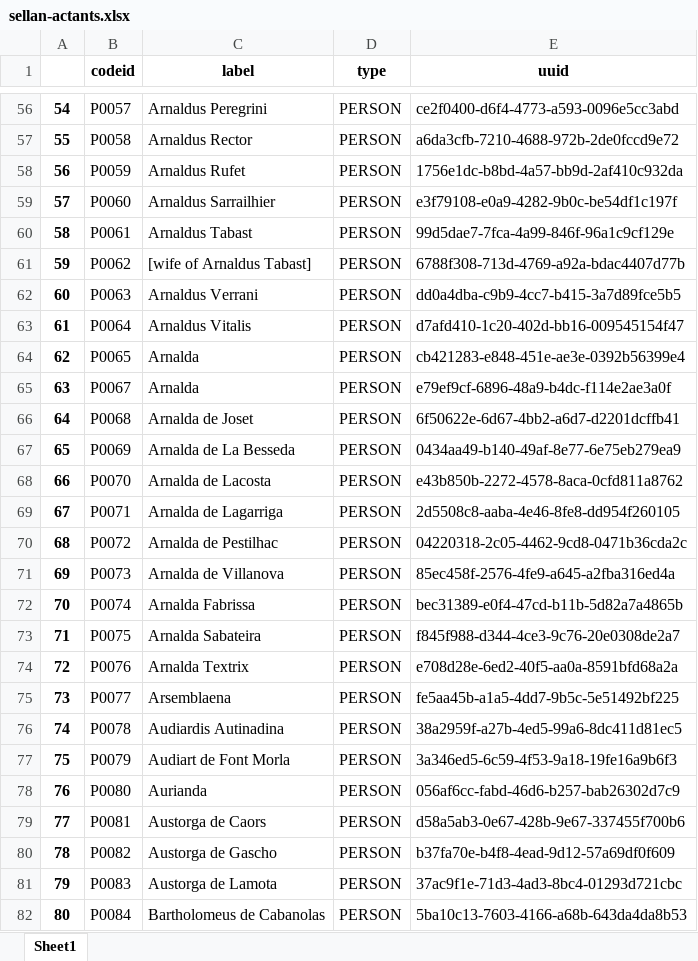
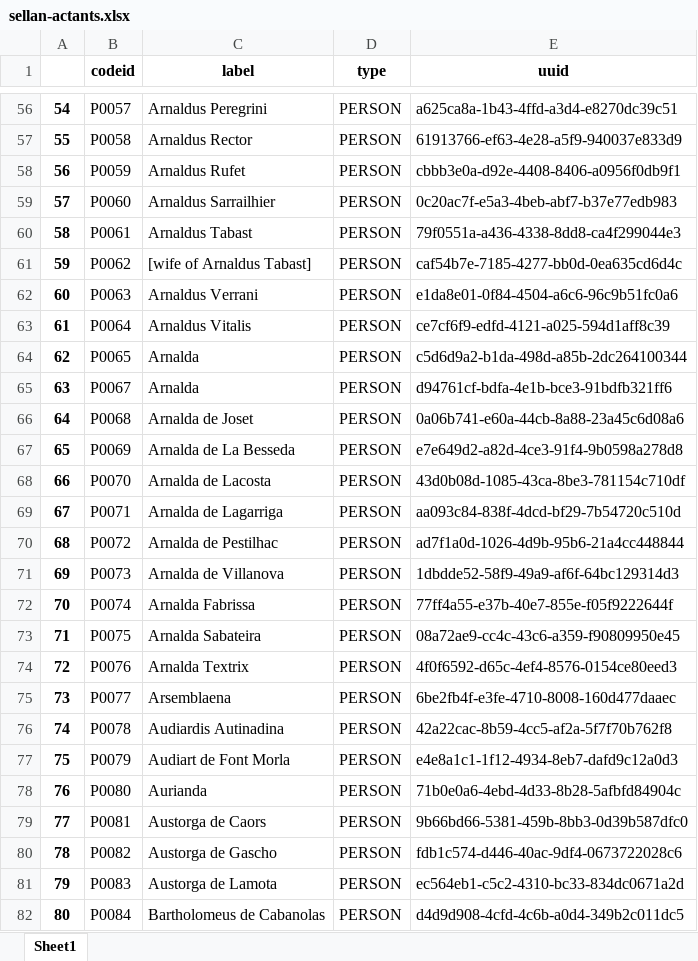
Before and after one commit to DISSINET/InkVisitor, an Excel workbook: import/sellan-actants.xlsx, sheet Sheet1, drawn as a sheet; only a part is shown, gaps mark what is left out; values as stored, in another font and other column widths than the file's, no borders; the diff covers the shown part only; the diff names each change by its address in the sheet, - before the commit and + after, or states it on an @@ line.

```diff
--- a/import/sellan-actants.xlsx (sheet Sheet1)
+++ b/import/sellan-actants.xlsx (sheet Sheet1)
-E56 (uuid): ce2f0400-d6f4-4773-a593-0096e5cc3abd
+E56 (uuid): a625ca8a-1b43-4ffd-a3d4-e8270dc39c51
-E57 (uuid): a6da3cfb-7210-4688-972b-2de0fccd9e72
+E57 (uuid): 61913766-ef63-4e28-a5f9-940037e833d9
-E58 (uuid): 1756e1dc-b8bd-4a57-bb9d-2af410c932da
+E58 (uuid): cbbb3e0a-d92e-4408-8406-a0956f0db9f1
-E59 (uuid): e3f79108-e0a9-4282-9b0c-be54df1c197f
+E59 (uuid): 0c20ac7f-e5a3-4beb-abf7-b37e77edb983
-E60 (uuid): 99d5dae7-7fca-4a99-846f-96a1c9cf129e
+E60 (uuid): 79f0551a-a436-4338-8dd8-ca4f299044e3
-E61 (uuid): 6788f308-713d-4769-a92a-bdac4407d77b
+E61 (uuid): caf54b7e-7185-4277-bb0d-0ea635cd6d4c
-E62 (uuid): dd0a4dba-c9b9-4cc7-b415-3a7d89fce5b5
+E62 (uuid): e1da8e01-0f84-4504-a6c6-96c9b51fc0a6
-E63 (uuid): d7afd410-1c20-402d-bb16-009545154f47
+E63 (uuid): ce7cf6f9-edfd-4121-a025-594d1aff8c39
-E64 (uuid): cb421283-e848-451e-ae3e-0392b56399e4
+E64 (uuid): c5d6d9a2-b1da-498d-a85b-2dc264100344
-E65 (uuid): e79ef9cf-6896-48a9-b4dc-f114e2ae3a0f
+E65 (uuid): d94761cf-bdfa-4e1b-bce3-91bdfb321ff6
-E66 (uuid): 6f50622e-6d67-4bb2-a6d7-d2201dcffb41
+E66 (uuid): 0a06b741-e60a-44cb-8a88-23a45c6d08a6
-E67 (uuid): 0434aa49-b140-49af-8e77-6e75eb279ea9
+E67 (uuid): e7e649d2-a82d-4ce3-91f4-9b0598a278d8
-E68 (uuid): e43b850b-2272-4578-8aca-0cfd811a8762
+E68 (uuid): 43d0b08d-1085-43ca-8be3-781154c710df
-E69 (uuid): 2d5508c8-aaba-4e46-8fe8-dd954f260105
+E69 (uuid): aa093c84-838f-4dcd-bf29-7b54720c510d
-E70 (uuid): 04220318-2c05-4462-9cd8-0471b36cda2c
+E70 (uuid): ad7f1a0d-1026-4d9b-95b6-21a4cc448844
-E71 (uuid): 85ec458f-2576-4fe9-a645-a2fba316ed4a
+E71 (uuid): 1dbdde52-58f9-49a9-af6f-64bc129314d3
-E72 (uuid): bec31389-e0f4-47cd-b11b-5d82a7a4865b
+E72 (uuid): 77ff4a55-e37b-40e7-855e-f05f9222644f
-E73 (uuid): f845f988-d344-4ce3-9c76-20e0308de2a7
+E73 (uuid): 08a72ae9-cc4c-43c6-a359-f90809950e45
-E74 (uuid): e708d28e-6ed2-40f5-aa0a-8591bfd68a2a
+E74 (uuid): 4f0f6592-d65c-4ef4-8576-0154ce80eed3
-E75 (uuid): fe5aa45b-a1a5-4dd7-9b5c-5e51492bf225
+E75 (uuid): 6be2fb4f-e3fe-4710-8008-160d477daaec
-E76 (uuid): 38a2959f-a27b-4ed5-99a6-8dc411d81ec5
+E76 (uuid): 42a22cac-8b59-4cc5-af2a-5f7f70b762f8
-E77 (uuid): 3a346ed5-6c59-4f53-9a18-19fe16a9b6f3
+E77 (uuid): e4e8a1c1-1f12-4934-8eb7-dafd9c12a0d3
-E78 (uuid): 056af6cc-fabd-46d6-b257-bab26302d7c9
+E78 (uuid): 71b0e0a6-4ebd-4d33-8b28-5afbfd84904c
-E79 (uuid): d58a5ab3-0e67-428b-9e67-337455f700b6
+E79 (uuid): 9b66bd66-5381-459b-8bb3-0d39b587dfc0
-E80 (uuid): b37fa70e-b4f8-4ead-9d12-57a69df0f609
+E80 (uuid): fdb1c574-d446-40ac-9df4-0673722028c6
-E81 (uuid): 37ac9f1e-71d3-4ad3-8bc4-01293d721cbc
+E81 (uuid): ec564eb1-c5c2-4310-bc33-834dc0671a2d
-E82 (uuid): 5ba10c13-7603-4166-a68b-643da4da8b53
+E82 (uuid): d4d9d908-4cfd-4c6b-a0d4-349b2c011dc5
```
Also changed, not shown: 1104 edited cells elsewhere in this sheet, 3 other files.
